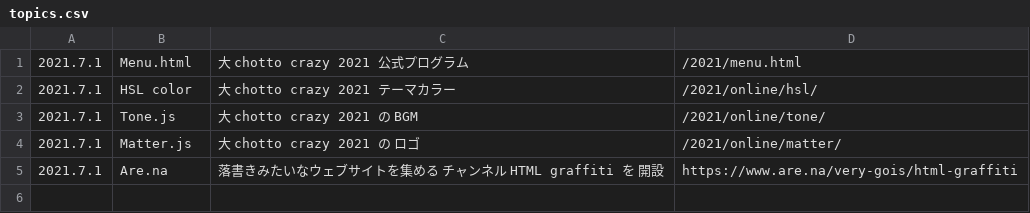
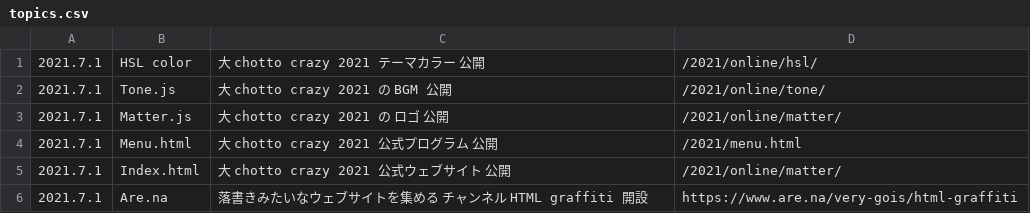
Before and after one commit to chottocrazy/index, a CSV file: 2021/online/topics.csv, drawn as a sheet.

Commit message:
Update topics.csv

```diff
--- a/2021/online/topics.csv
+++ b/2021/online/topics.csv
@@ -1,5 +1,6 @@
-2021.7.1,Menu.html,大 chotto crazy　2021 公式プログラム,/2021/menu.html
-2021.7.1,HSL color,大 chotto crazy　2021 テーマカラー,/2021/online/hsl/
-2021.7.1,Tone.js,大 chotto crazy　2021 の BGM,/2021/online/tone/
-2021.7.1,Matter.js,大 chotto crazy　2021 の ロゴ,/2021/online/matter/
-2021.7.1,Are.na,落書きみたいなウェブサイトを集める チャンネル HTML graffiti を 開設,https://www.are.na/very-gois/html-graffiti
+2021.7.1,HSL color,大 chotto crazy　2021 テーマカラー 公開,/2021/online/hsl/
+2021.7.1,Tone.js,大 chotto crazy　2021 の BGM 公開,/2021/online/tone/
+2021.7.1,Matter.js,大 chotto crazy　2021 の ロゴ 公開,/2021/online/matter/
+2021.7.1,Menu.html,大 chotto crazy　2021 公式プログラム 公開,/2021/menu.html
+2021.7.1,Index.html,大 chotto crazy　2021 公式ウェブサイト 公開,/2021/online/matter/
+2021.7.1,Are.na,落書きみたいなウェブサイトを集める チャンネル HTML graffiti 開設,https://www.are.na/very-gois/html-graffiti
```
